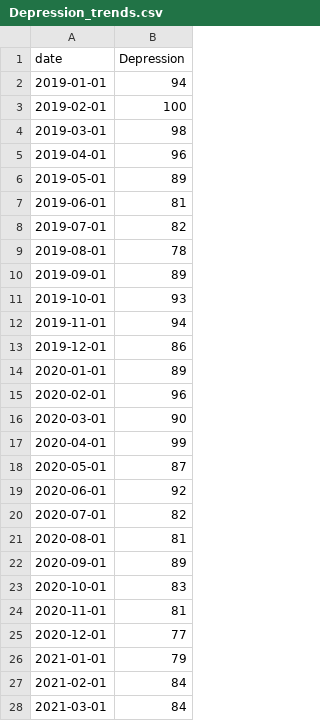
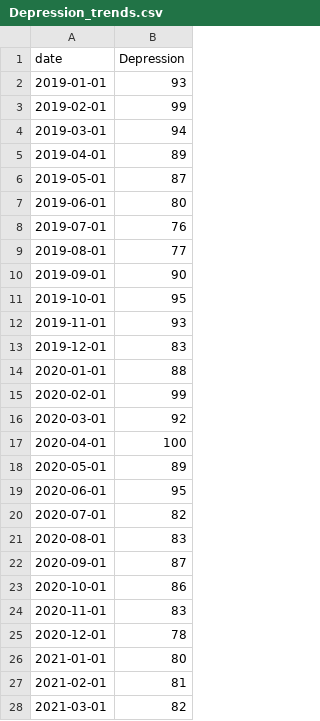
Before and after one commit to MichelSchulz1101/Abschlussprojekt, a CSV file: Depression_trends.csv, drawn as a sheet; only a part is shown; the diff covers the shown part only.

```diff
--- a/Depression_trends.csv
+++ b/Depression_trends.csv
@@ -1,28 +1,28 @@
 date,Depression
-2019-01-01,94
-2019-02-01,100
-2019-03-01,98
-2019-04-01,96
-2019-05-01,89
-2019-06-01,81
-2019-07-01,82
-2019-08-01,78
-2019-09-01,89
-2019-10-01,93
-2019-11-01,94
-2019-12-01,86
-2020-01-01,89
-2020-02-01,96
-2020-03-01,90
-2020-04-01,99
-2020-05-01,87
-2020-06-01,92
+2019-01-01,93
+2019-02-01,99
+2019-03-01,94
+2019-04-01,89
+2019-05-01,87
+2019-06-01,80
+2019-07-01,76
+2019-08-01,77
+2019-09-01,90
+2019-10-01,95
+2019-11-01,93
+2019-12-01,83
+2020-01-01,88
+2020-02-01,99
+2020-03-01,92
+2020-04-01,100
+2020-05-01,89
+2020-06-01,95
 2020-07-01,82
-2020-08-01,81
-2020-09-01,89
-2020-10-01,83
-2020-11-01,81
-2020-12-01,77
-2021-01-01,79
-2021-02-01,84
-2021-03-01,84
+2020-08-01,83
+2020-09-01,87
+2020-10-01,86
+2020-11-01,83
+2020-12-01,78
+2021-01-01,80
+2021-02-01,81
+2021-03-01,82
```
Also changed, not shown: 37 edited cells elsewhere in this file, Schlafprobleme_trends.csv, Stress_trends.csv, 1 other file.
